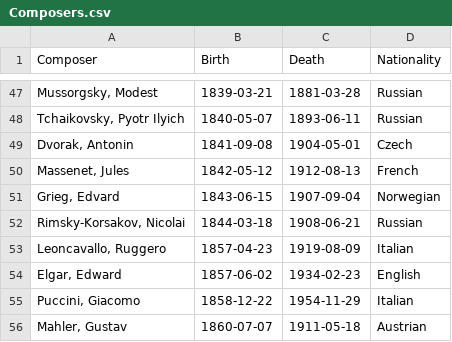
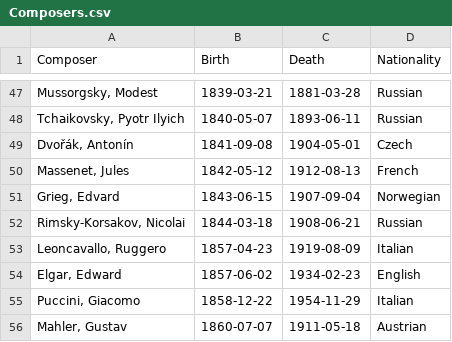
Before and after one commit to b-lu8961/music-timeline, a CSV file: Composers.csv, drawn as a sheet; only a part is shown, gaps mark what is left out.

Commit message:
Update composers and works
Up to Massenet.

```diff
--- a/Composers.csv
+++ b/Composers.csv
@@ -48,3 +48,3 @@ Composer,Birth,Death,Nationality
 "Tchaikovsky, Pyotr Ilyich",1840-05-07,1893-06-11,Russian
-"Dvorak, Antonin",1841-09-08,1904-05-01,Czech
+"Dvořák, Antonín",1841-09-08,1904-05-01,Czech
 "Massenet, Jules",1842-05-12,1912-08-13,French
```
Also changed, not shown: Works.csv.
